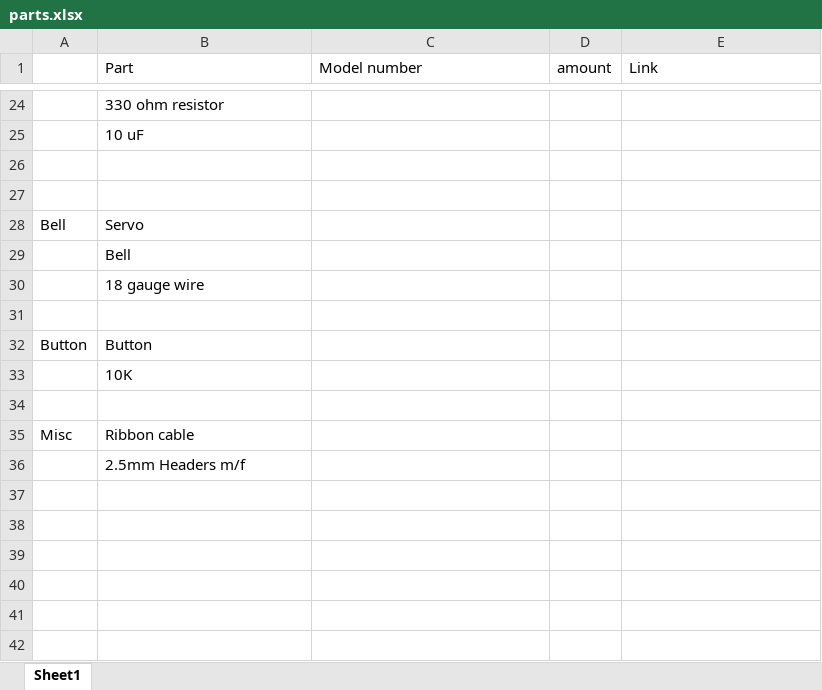
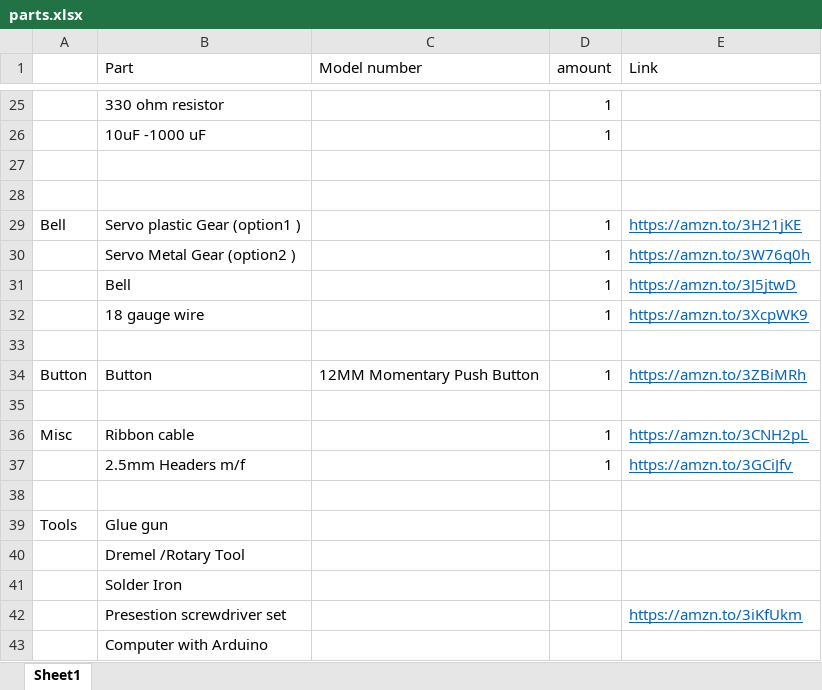
Before and after one commit to justbarran/YoutubeSubCounter, an Excel workbook: BOM/parts.xlsx, sheet Sheet1, drawn as a sheet; only a part is shown, gaps mark what is left out; values as stored, in another font and other column widths than the file's, no borders; removed rows and columns are numbered as before the commit, all else as after; the diff covers the shown part only; the diff names each change by its address in the sheet, - before the commit and + after, or states it on an @@ line.

```diff
--- a/BOM/parts.xlsx (sheet Sheet1)
+++ b/BOM/parts.xlsx (sheet Sheet1)
-D25 (amount): (empty)
+D25 (amount): 1
-row 25:  | 10 uF
+row 26:  | 10uF -1000 uF |  | 1
-row 28: Bell | Servo
+row 29: Bell | Servo plastic Gear (option1 ) |  | 1 | https://amzn.to/3H21jKE
+row 30:  | Servo Metal Gear (option2 ) |  | 1 | https://amzn.to/3W76q0h
-D31:D32 (amount): (empty)
+D31:D32 (amount): 1
-E31 (Link): (empty)
+E31 (Link): https://amzn.to/3J5jtwD
-E32 (Link): (empty)
+E32 (Link): https://amzn.to/3XcpWK9
-C34 (Model number): (empty)
+C34 (Model number): 12MM Momentary Push Button
-D34 (amount): (empty)
+D34 (amount): 1
-E34 (Link): (empty)
+E34 (Link): https://amzn.to/3ZBiMRh
-row 33:  | 10K
-D36:D37 (amount): (empty)
+D36:D37 (amount): 1
-E36 (Link): (empty)
+E36 (Link): https://amzn.to/3CNH2pL
-E37 (Link): (empty)
+E37 (Link): https://amzn.to/3GCiJfv
+row 38: (empty)
+row 39: Tools | Glue gun
+row 40:  | Dremel /Rotary Tool
+row 41:  | Solder Iron
+row 42:  | Presestion screwdriver set |  |  | https://amzn.to/3iKfUkm
+row 43:  | Computer with Arduino
```
Also changed, not shown: 8 added rows, 7 removed rows and 22 edited cells elsewhere in this sheet.
